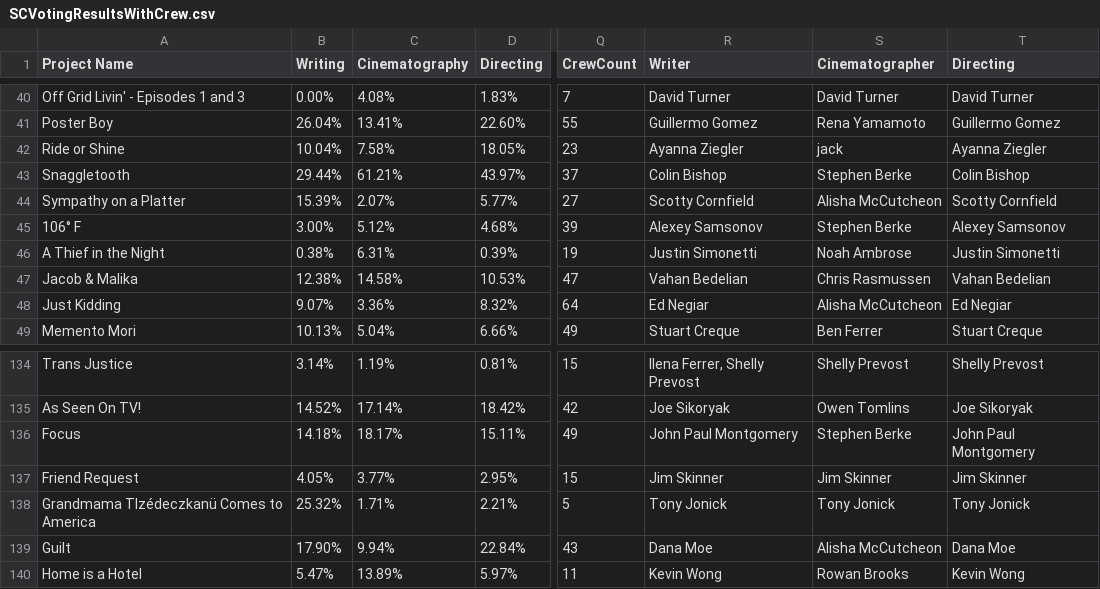
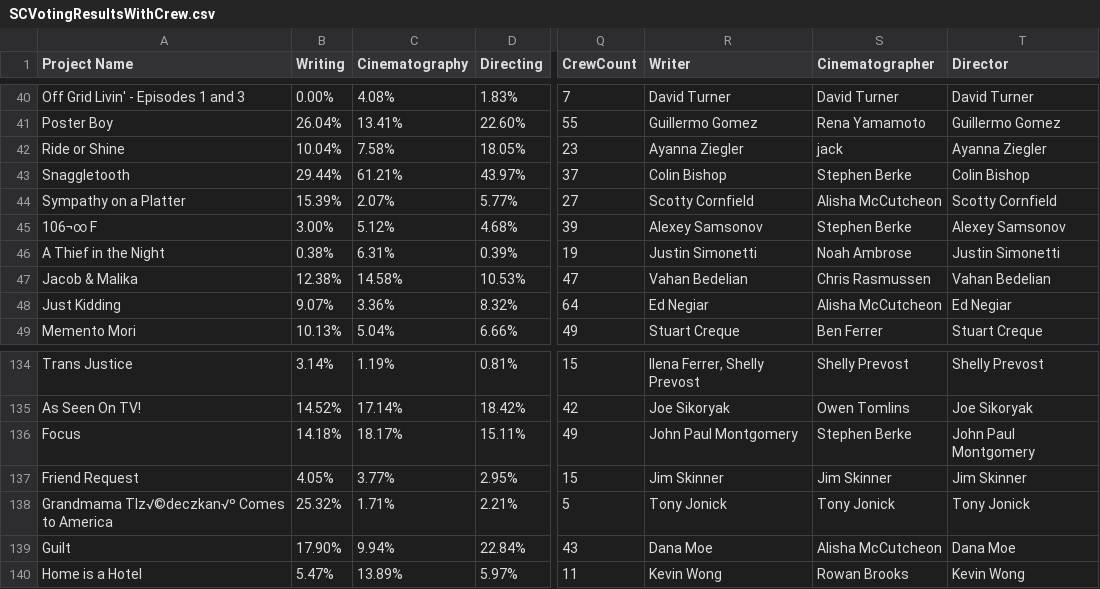
Before and after one commit to ltesler/CS65Tesler, a CSV file: SCVotingResultsWithCrew.csv, drawn as a sheet; only a part is shown, gaps mark what is left out; the diff names each change by its address in the sheet, - before the commit and + after, or states it on an @@ line.

Commit message:
Update SCVotingResultsWithCrew.csv
Spelling correction

```diff
--- a/SCVotingResultsWithCrew.csv
+++ b/SCVotingResultsWithCrew.csv
-T1: Directing
+T1: Director
-A45 (Project Name): 106° F
+A45 (Project Name): 106¬∞ F
-A138 (Project Name): Grandmama Tlzédeczkanü Comes to America
+A138 (Project Name): Grandmama Tlz√©deczkan√º Comes to America
```
